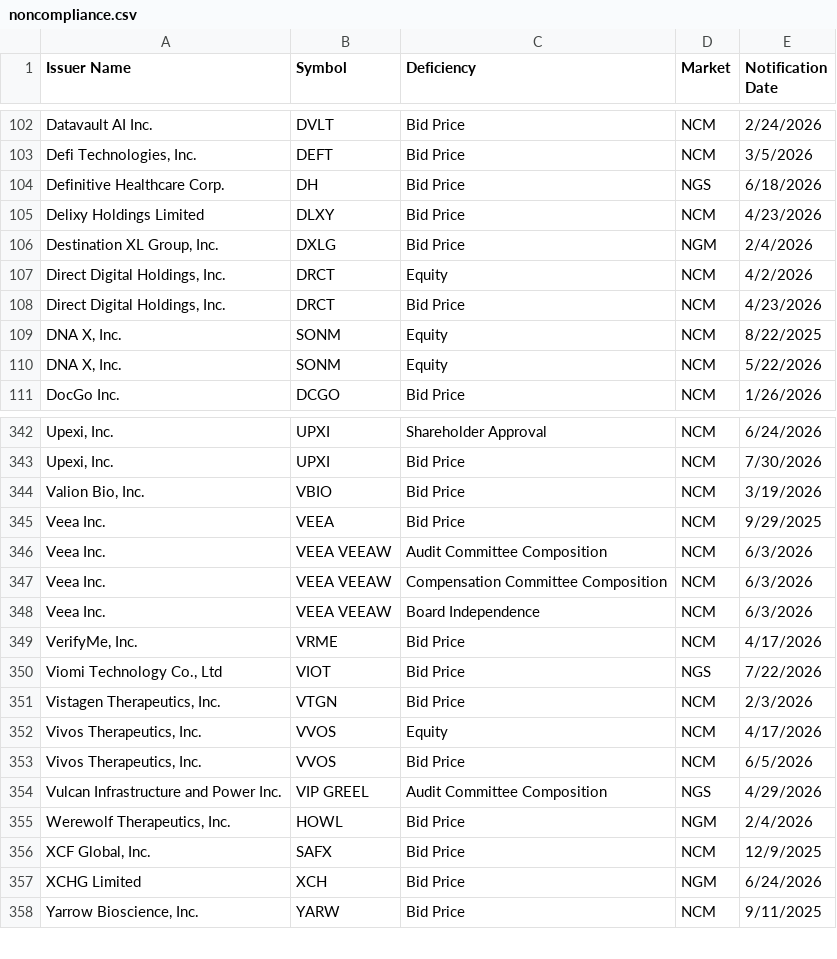
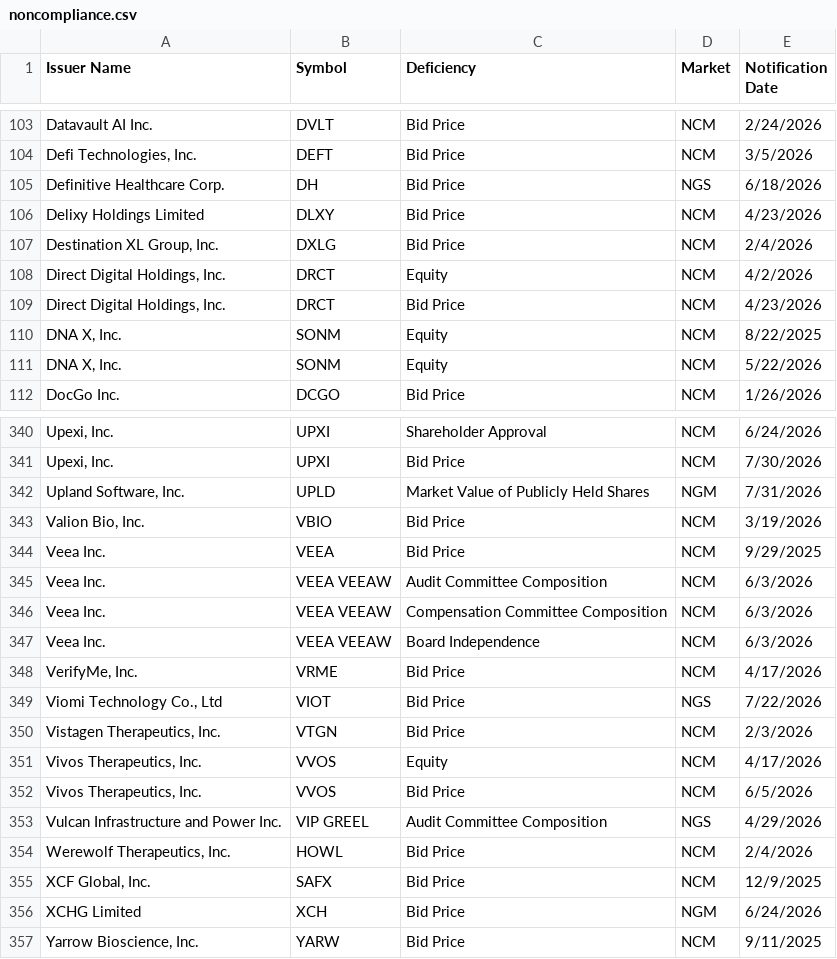
Before and after one commit to ieattokens/noncompliance, a CSV file: noncompliance.csv, drawn as a sheet; only a part is shown, gaps mark what is left out; the diff covers the shown part only.

```diff
--- a/noncompliance.csv
+++ b/noncompliance.csv
@@ -105,3 +106,3 @@
 "Delixy Holdings Limited","DLXY","Bid Price","NCM","4/23/2026"
-"Destination XL Group, Inc.","DXLG","Bid Price","NGM","2/4/2026"
+"Destination XL Group, Inc.","DXLG","Bid Price","NCM","2/4/2026"
 "Direct Digital Holdings, Inc.","DRCT","Equity","NCM","4/2/2026"
@@ -343,2 +341,3 @@
 "Upexi, Inc.","UPXI","Bid Price","NCM","7/30/2026"
+"Upland Software, Inc.","UPLD","Market Value of Publicly Held Shares","NGM","7/31/2026"
 "Valion Bio, Inc.","VBIO","Bid Price","NCM","3/19/2026"
@@ -354,3 +353,3 @@
 "Vulcan Infrastructure and Power Inc.","VIP GREEL","Audit Committee Composition","NGS","4/29/2026"
-"Werewolf Therapeutics, Inc.","HOWL","Bid Price","NGM","2/4/2026"
+"Werewolf Therapeutics, Inc.","HOWL","Bid Price","NCM","2/4/2026"
 "XCF Global, Inc.","SAFX","Bid Price","NCM","12/9/2025"
```
Also changed, not shown: 2 added rows and 4 removed rows elsewhere in this file, 1 other file.
